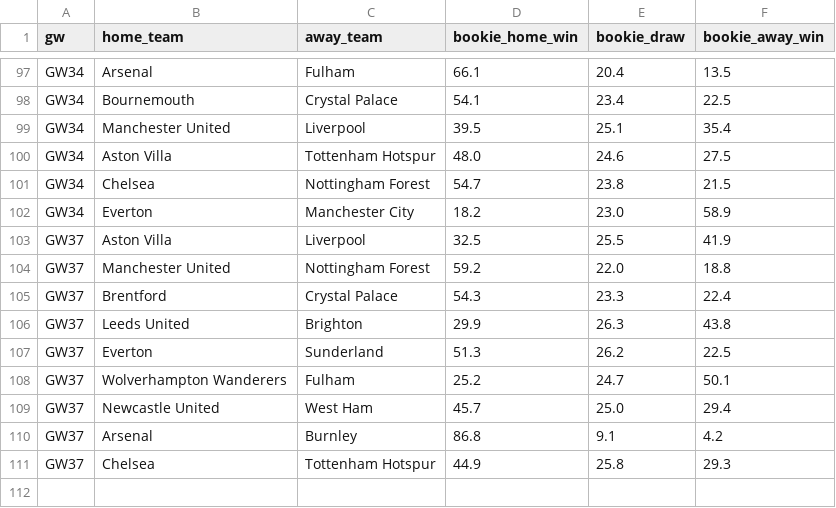
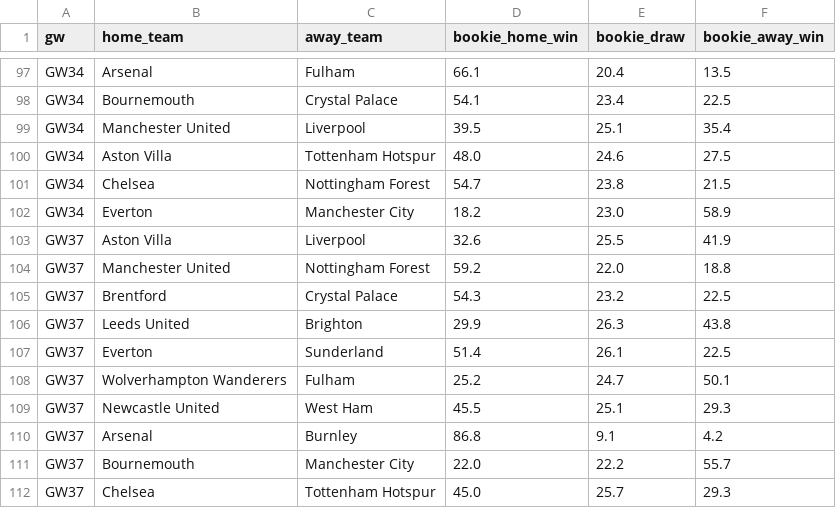
Before and after one commit to jackmaher08/FiveStat, a CSV file: data/tables/bookie_win_by_gw.csv, drawn as a sheet; only a part is shown, gaps mark what is left out.

```diff
--- a/data/tables/bookie_win_by_gw.csv
+++ b/data/tables/bookie_win_by_gw.csv
@@ -102,10 +102,11 @@ GW34,Chelsea,Nottingham Forest,54.7,23.8,21.5
 GW34,Everton,Manchester City,18.2,23.0,58.9
-GW37,Aston Villa,Liverpool,32.5,25.5,41.9
+GW37,Aston Villa,Liverpool,32.6,25.5,41.9
 GW37,Manchester United,Nottingham Forest,59.2,22.0,18.8
-GW37,Brentford,Crystal Palace,54.3,23.3,22.4
+GW37,Brentford,Crystal Palace,54.3,23.2,22.5
 GW37,Leeds United,Brighton,29.9,26.3,43.8
-GW37,Everton,Sunderland,51.3,26.2,22.5
+GW37,Everton,Sunderland,51.4,26.1,22.5
 GW37,Wolverhampton Wanderers,Fulham,25.2,24.7,50.1
-GW37,Newcastle United,West Ham,45.7,25.0,29.4
+GW37,Newcastle United,West Ham,45.5,25.1,29.3
 GW37,Arsenal,Burnley,86.8,9.1,4.2
-GW37,Chelsea,Tottenham Hotspur,44.9,25.8,29.3
+GW37,Bournemouth,Manchester City,22.0,22.2,55.7
+GW37,Chelsea,Tottenham Hotspur,45.0,25.7,29.3
```
Also changed, not shown: data/tables/bookie_ou_by_gw.csv, data/tables/fpl_player_data.csv, 8 other files.
